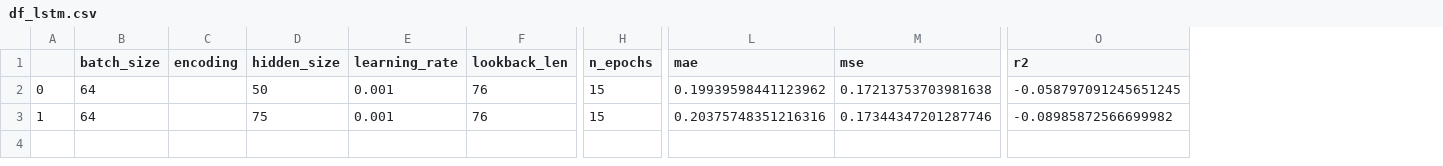
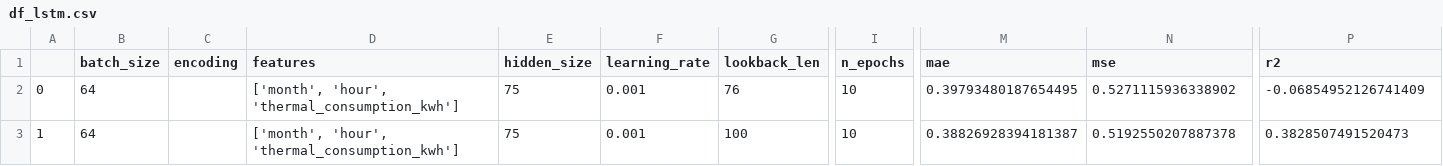
Before and after one commit to lukinoe/RL-Power-Distribution-for-power2heat, a CSV file: general_predict_approach/benchmarks/thermal/df_lstm.csv, drawn as a sheet; only a part is shown, gaps mark what is left out; addresses are those after the commit; the diff names each change by its address in the sheet, - before the commit and + after, or states it on an @@ line.

```diff
--- a/general_predict_approach/benchmarks/thermal/df_lstm.csv
+++ b/general_predict_approach/benchmarks/thermal/df_lstm.csv
+column D (features), rows 2-3: ['month', 'hour', 'thermal_consumption_kwh'] | ['month', 'hour', 'thermal_consumption_kwh']
-E2 (hidden_size): 50
+E2 (hidden_size): 75
-I2:I3 (n_epochs): 15
+I2:I3 (n_epochs): 10
-M2 (mae): 0.19939598441123962
+M2 (mae): 0.39793480187654495
-N2 (mse): 0.17213753703981638
+N2 (mse): 0.5271115936338902
-P2 (r2): -0.058797091245651245
+P2 (r2): -0.06854952126741409
-G3 (lookback_len): 76
+G3 (lookback_len): 100
-M3 (mae): 0.20375748351216316
+M3 (mae): 0.38826928394181387
-N3 (mse): 0.17344347201287746
+N3 (mse): 0.5192550207887378
-P3 (r2): -0.08985872566699982
+P3 (r2): 0.3828507491520473
```
Also changed, not shown: general_predict_approach/benchmarks/thermal/df_DLinear.csv, general_predict_approach/benchmarks/thermal/df_linear_regression.csv, 16 other files.
